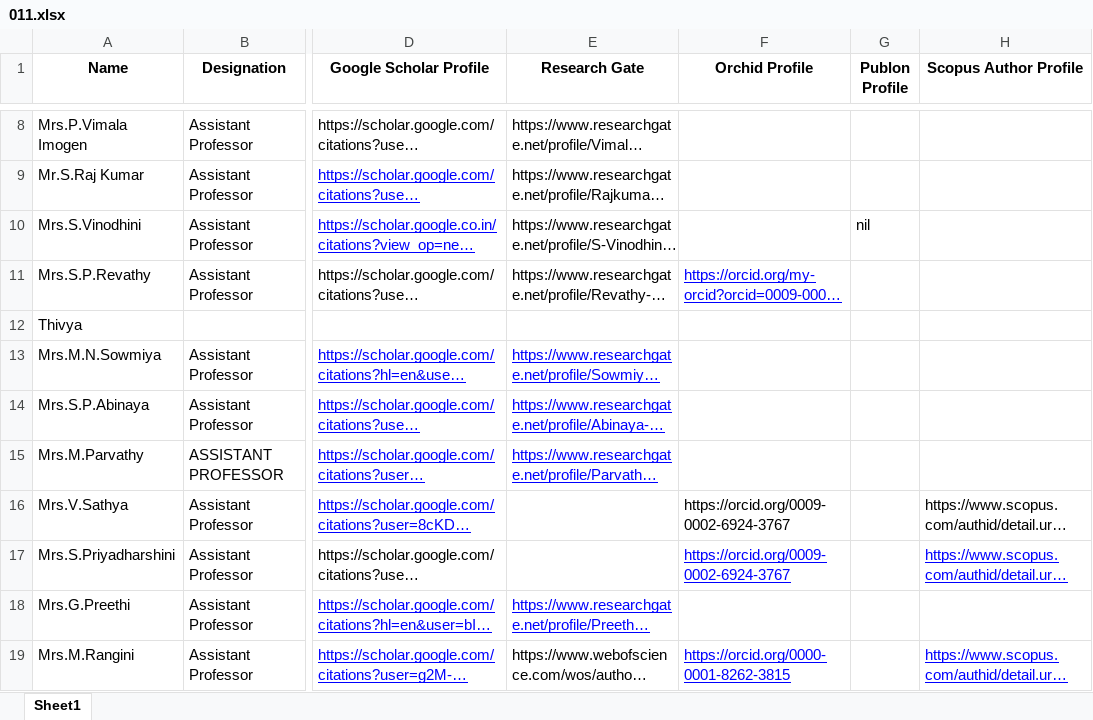
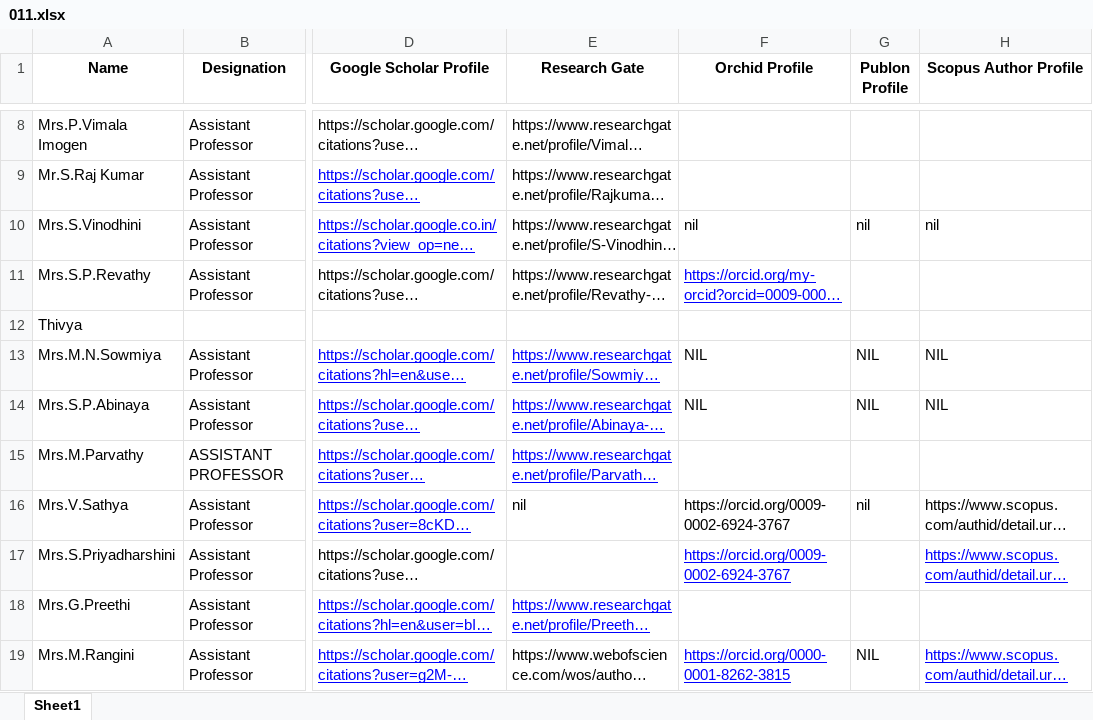
Before and after one commit to Siddharth-magesh/Velammal-Engineering-College-Backend, an Excel workbook: docs/STAFF-DATA/011.xlsx, sheet Sheet1, drawn as a sheet; only a part is shown, gaps mark what is left out; long unchanged cells end in …; values as stored, in another font and other column widths than the file's, no borders; the diff names each change by its address in the sheet, - before the commit and + after, or states it on an @@ line.

```diff
--- a/docs/STAFF-DATA/011.xlsx (sheet Sheet1)
+++ b/docs/STAFF-DATA/011.xlsx (sheet Sheet1)
-F10 (Orchid Profile): (empty)
+F10 (Orchid Profile): nil
-H10 (Scopus Author Profile): (empty)
+H10 (Scopus Author Profile): nil
-F13:F14 (Orchid Profile): (empty)
+F13:F14 (Orchid Profile): NIL
-G13:G14 (Publon Profile): (empty)
+G13:G14 (Publon Profile): NIL
-H13:H14 (Scopus Author Profile): (empty)
+H13:H14 (Scopus Author Profile): NIL
-E16 (Research Gate): (empty)
+E16 (Research Gate): nil
-G16 (Publon Profile): (empty)
+G16 (Publon Profile): nil
-G19 (Publon Profile): (empty)
+G19 (Publon Profile): NIL
```
Also changed, not shown: docs/STAFF-DATA/004.xlsx, docs/STAFF-DATA/007.xlsx, 23 other files.
